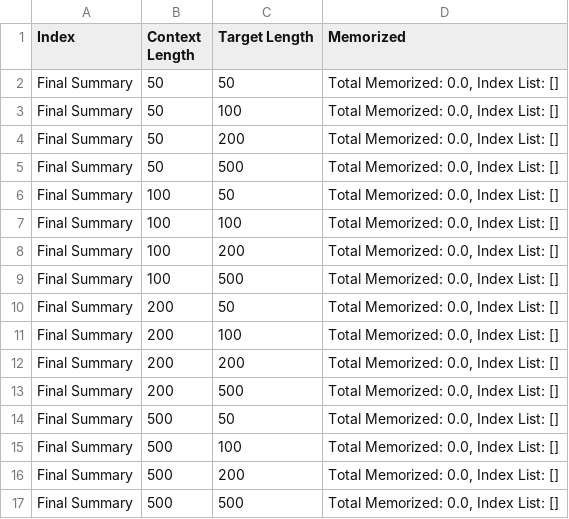
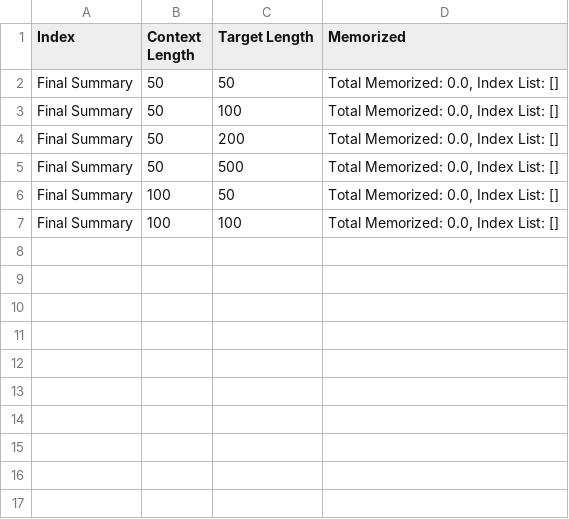
Before and after one commit to NikharW/mistral_test, a CSV file: logs/model=mistralai/Mistral-7B-v0.1/compute_dtype=torch.float32/load_in=fp32/results.csv, drawn as a sheet; the diff names each change by its address in the sheet, - before the commit and + after, or states it on an @@ line.

Commit message:
Auto update results added

```diff
--- a/logs/model=mistralai/Mistral-7B-v0.1/compute_dtype=torch.float32/load_in=fp32/results.csv
+++ b/logs/model=mistralai/Mistral-7B-v0.1/compute_dtype=torch.float32/load_in=fp32/results.csv
-row 8: Final Summary | 100 | 200 | Total Memorized: 0.0, Index List: []
-row 9: Final Summary | 100 | 500 | Total Memorized: 0.0, Index List: []
-row 10: Final Summary | 200 | 50 | Total Memorized: 0.0, Index List: []
-row 11: Final Summary | 200 | 100 | Total Memorized: 0.0, Index List: []
-row 12: Final Summary | 200 | 200 | Total Memorized: 0.0, Index List: []
-row 13: Final Summary | 200 | 500 | Total Memorized: 0.0, Index List: []
-row 14: Final Summary | 500 | 50 | Total Memorized: 0.0, Index List: []
-row 15: Final Summary | 500 | 100 | Total Memorized: 0.0, Index List: []
-row 16: Final Summary | 500 | 200 | Total Memorized: 0.0, Index List: []
-row 17: Final Summary | 500 | 500 | Total Memorized: 0.0, Index List: []
```
Also changed, not shown: 1 other file.
